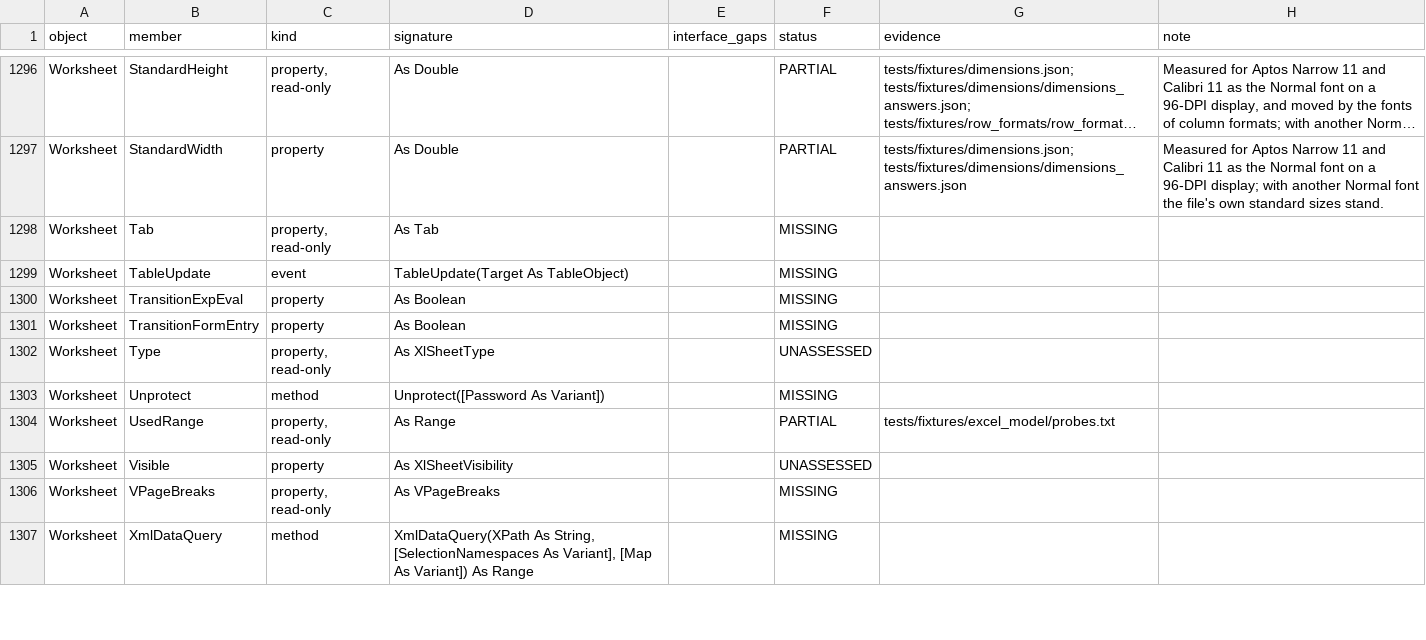
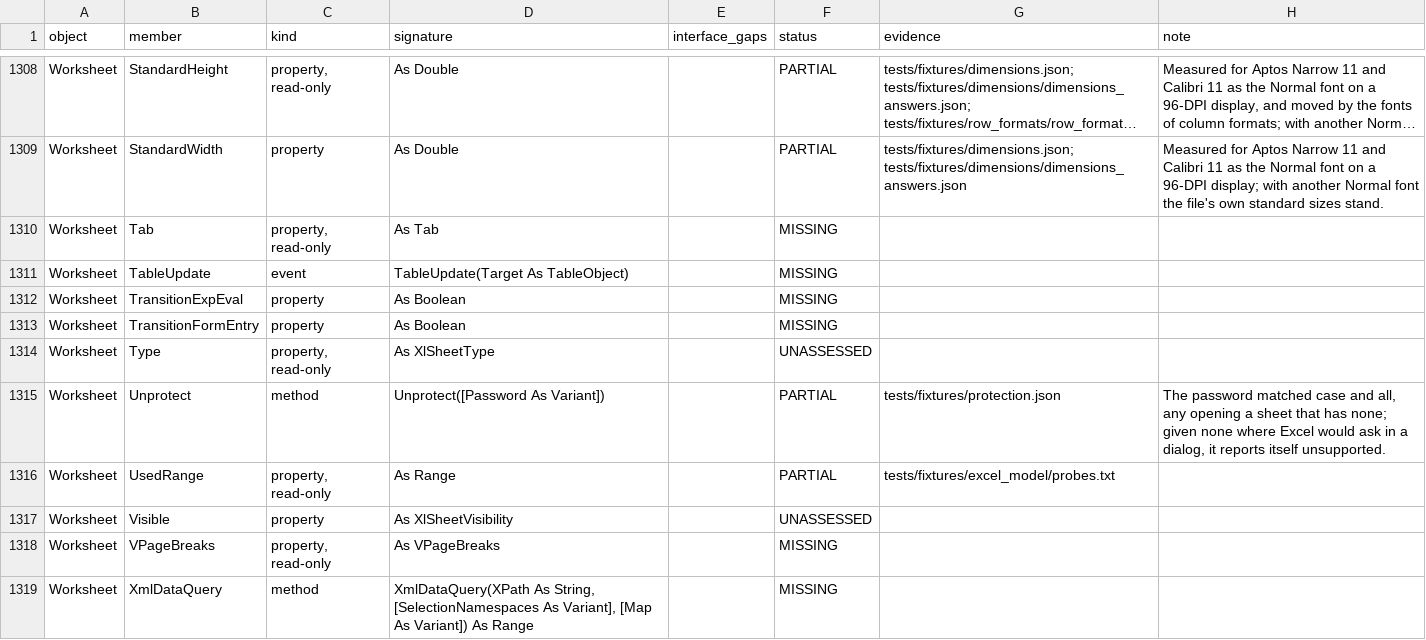
Before and after one commit to WilliamSmithEdward/pyOpenVBA, a CSV file: docs/excel_checklist.csv, drawn as a sheet; only a part is shown, gaps mark what is left out; long unchanged cells end in …; the diff covers the shown part only.

Commit message:
feat: sheet protection
Worksheet.Protect, Unprotect, ProtectContents, ProtectDrawingObjects,
ProtectScenarios, ProtectionMode, EnableSelection and the Protection
object, and a protected sheet that refuses a macro what Excel refuses
it, with Excel's own error text. _protection.py holds the rules.

- Protect sets Contents, DrawingObjects and Scenarios, True unless
  given, and the Allow options, False unless given. A second Protect
  that asks for what the sheet has does nothing, even with another
  password. One that changes something needs the sheet's password and
  takes the new one. UserInterfaceOnly is kept unless given. Protect
  empties the clipboard, and the Allow options outlast Unprotect.
- Passwords match case and all; a sheet with none opens to any. Where
  Excel would ask for the password in a dialog, the model reports
  itself unsupported.
- A write of values or formulas reaches the unlocked cells, then raises
  1004 if a locked one was among them: a gate the per-cell writers
  consult. ClearContents and Clear refuse outright; Clear then clears
  contents only.
- Formats need AllowFormattingCells, widths and hiding the column or
  row option. ExcelObject.vba_set asks a guard_set that Range, Font,
  Interior, Border and Borders answer. Colours and patterns fail with
  Excel's generic error, other properties naming themselves.
- Rows and columns insert and delete by their Allow options, deletes
  only without locked cells; cells do not. Merge, fills, AutoFill,
  copying, cutting and pasting onto locked cells, AutoFilter,
  RemoveDuplicates and Range.Sort fail with Excel's messages; the Sort
  object sorts anyway, and Replace answers True and changes nothing.
- With DrawingObjects, AddShape fails; other shape changes report
  themselves unsupported. A copied sheet stays protected.

scripts/measure_protection.py measured 168 cases in live Excel into
tests/fixtures/protection.json. All but one replay. The last, AutoFit
with AllowFormattingColumns, needs text measured. The protection is not
yet read from or written to a file.

```diff
--- a/docs/excel_checklist.csv
+++ b/docs/excel_checklist.csv
@@ -1302,3 +1314,3 @@ Worksheet,TransitionFormEntry,property,As Boolean,,MISSING,,
 Worksheet,Type,"property, read-only",As XlSheetType,,UNASSESSED,,
-Worksheet,Unprotect,method,Unprotect([Password As Variant]),,MISSING,,
+Worksheet,Unprotect,method,Unprotect([Password As Variant]),,PARTIAL,tests/fixtures/protection.json,"The password matched case and all, any opening a sheet that has none; given none where Excel would ask in a dialog, it reports itself unsupported."
 Worksheet,UsedRange,"property, read-only",As Range,,PARTIAL,tests/fixtures/excel_model/probes.txt,
```
Also changed, not shown: 12 added rows and 17 edited cells elsewhere in this file, 15 other files.
